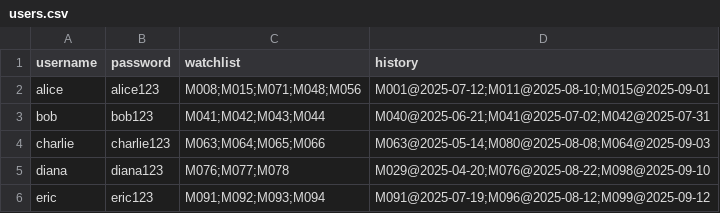
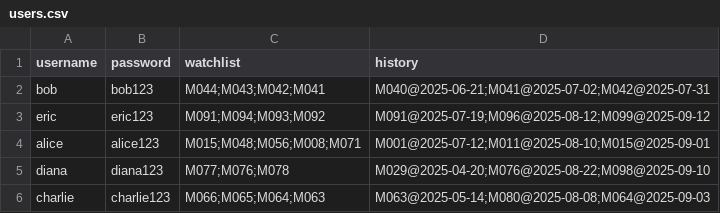
Before and after one commit to Missdrop/CPT111-CW3-MovieApp, a CSV file: resources/users.csv, drawn as a sheet.

Commit message:
debug user&movie create

```diff
--- a/resources/users.csv
+++ b/resources/users.csv
@@ -1,6 +1,6 @@
 username,password,watchlist,history
-alice,alice123,M008;M015;M071;M048;M056,M001@2025-07-12;M011@2025-08-10;M015@2025-09-01
-bob,bob123,M041;M042;M043;M044,M040@2025-06-21;M041@2025-07-02;M042@2025-07-31
-charlie,charlie123,M063;M064;M065;M066,M063@2025-05-14;M080@2025-08-08;M064@2025-09-03
-diana,diana123,M076;M077;M078,M029@2025-04-20;M076@2025-08-22;M098@2025-09-10
-eric,eric123,M091;M092;M093;M094,M091@2025-07-19;M096@2025-08-12;M099@2025-09-12
+bob,bob123,M044;M043;M042;M041,M040@2025-06-21;M041@2025-07-02;M042@2025-07-31
+eric,eric123,M091;M094;M093;M092,M091@2025-07-19;M096@2025-08-12;M099@2025-09-12
+alice,alice123,M015;M048;M056;M008;M071,M001@2025-07-12;M011@2025-08-10;M015@2025-09-01
+diana,diana123,M077;M076;M078,M029@2025-04-20;M076@2025-08-22;M098@2025-09-10
+charlie,charlie123,M066;M065;M064;M063,M063@2025-05-14;M080@2025-08-08;M064@2025-09-03
```
Also changed, not shown: 6 other files.
